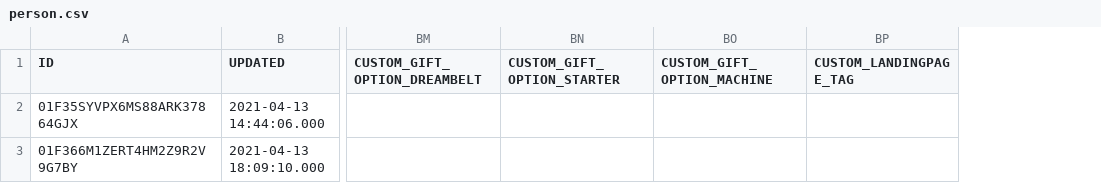
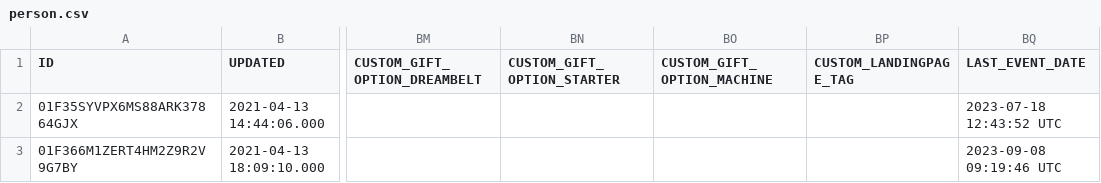
Before and after one commit to fivetran/dbt_klaviyo_source, a CSV file: integration_tests/seeds/person.csv, drawn as a sheet; only a part is shown, gaps mark what is left out; the diff names each change by its address in the sheet, - before the commit and + after, or states it on an @@ line.

Commit message:
update seed and complete macro and staging updates

```diff
--- a/integration_tests/seeds/person.csv
+++ b/integration_tests/seeds/person.csv
+column BQ (LAST_EVENT_DATE), rows 2-3: 2023-07-18 12:43:52 UTC | 2023-09-08 09:19:46 UTC
```
Also changed, not shown: integration_tests/seeds/campaign.csv, integration_tests/seeds/flow.csv, 3 other files.
